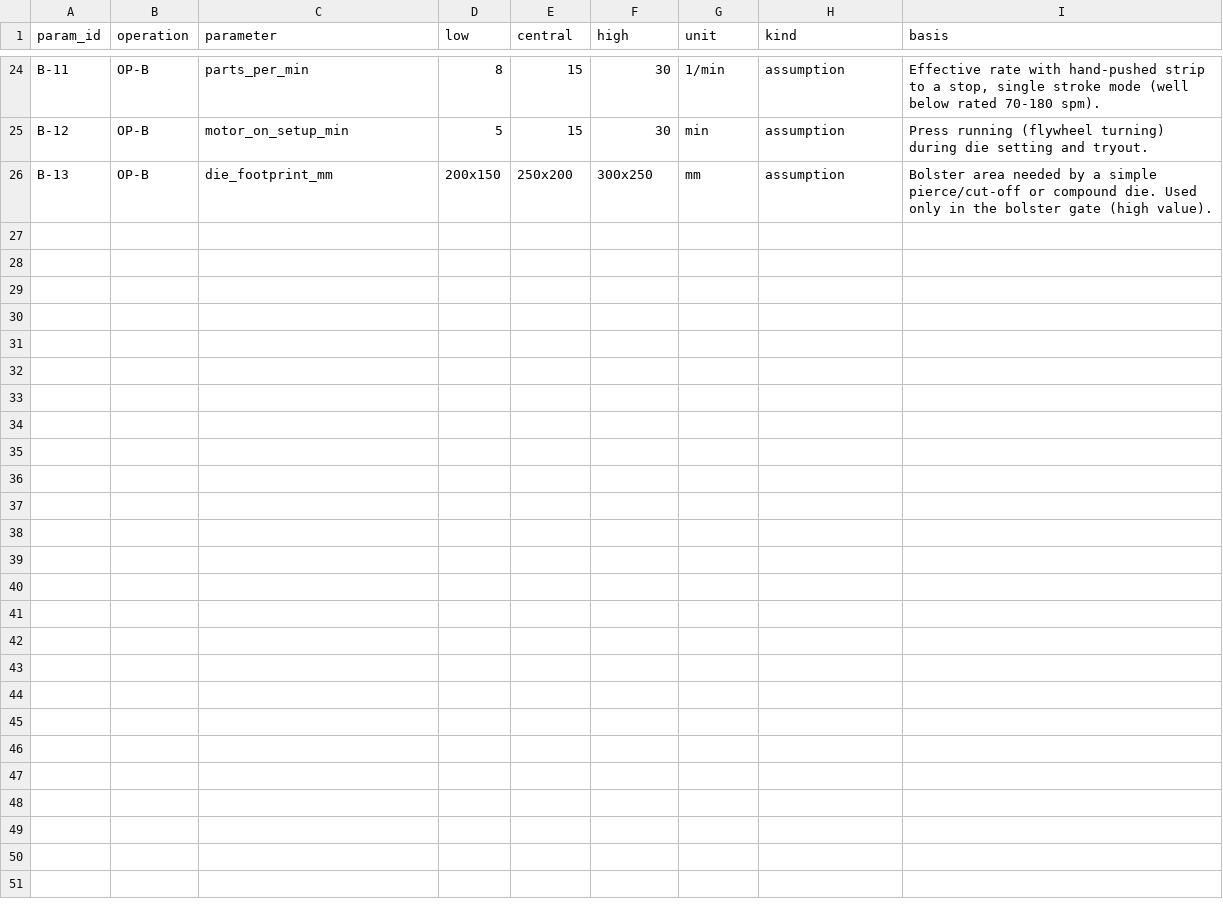
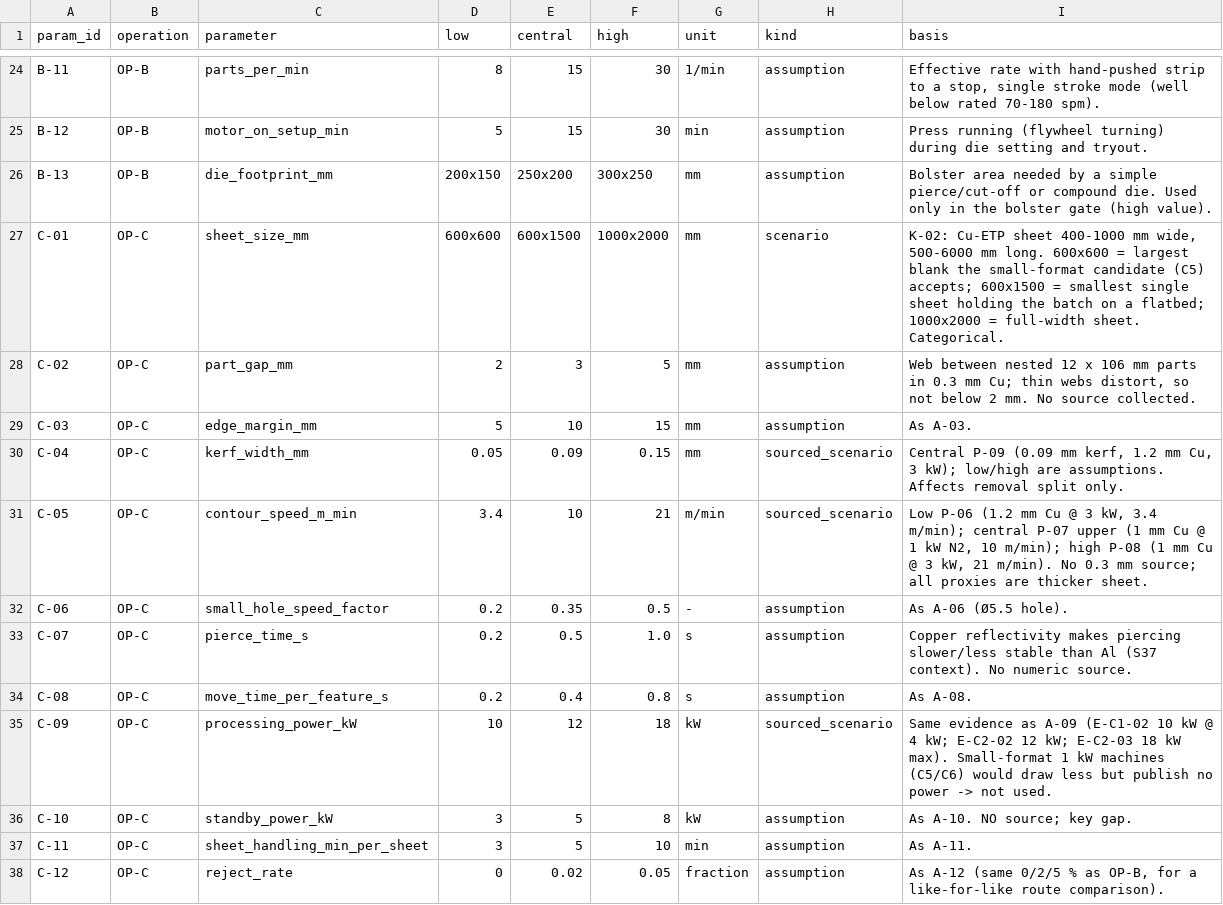
Before and after one commit to ajepstein/eob-eval-harness, a CSV file: stonair_challenge/data/assumptions.csv, drawn as a sheet; only a part is shown, gaps mark what is left out; the diff names each change by its address in the sheet, - before the commit and + after, or states it on an @@ line.

```diff
--- a/stonair_challenge/data/assumptions.csv
+++ b/stonair_challenge/data/assumptions.csv
+row 27: C-01 | OP-C | sheet_size_mm | 600x600 | 600x1500 | 1000x2000 | mm | scenario | K-02: Cu-ETP sheet 400-1000 mm wide, 500-6000 mm long. 600x600 = largest blank the small-format candidate (C5) accepts; 600x1500 = smallest single sheet holding the batch on a flatbed; 1000x2000 = full-width sheet. Categorical.
+row 28: C-02 | OP-C | part_gap_mm | 2 | 3 | 5 | mm | assumption | Web between nested 12 x 106 mm parts in 0.3 mm Cu; thin webs distort, so not below 2 mm. No source collected.
+row 29: C-03 | OP-C | edge_margin_mm | 5 | 10 | 15 | mm | assumption | As A-03.
+row 30: C-04 | OP-C | kerf_width_mm | 0.05 | 0.09 | 0.15 | mm | sourced_scenario | Central P-09 (0.09 mm kerf, 1.2 mm Cu, 3 kW); low/high are assumptions. Affects removal split only.
+row 31: C-05 | OP-C | contour_speed_m_min | 3.4 | 10 | 21 | m/min | sourced_scenario | Low P-06 (1.2 mm Cu @ 3 kW, 3.4 m/min); central P-07 upper (1 mm Cu @ 1 kW N2, 10 m/min); high P-08 (1 mm Cu @ 3 kW, 21 m/min). No 0.3 mm source; all proxies are thicker sheet.
+row 32: C-06 | OP-C | small_hole_speed_factor | 0.2 | 0.35 | 0.5 | - | assumption | As A-06 (Ø5.5 hole).
+row 33: C-07 | OP-C | pierce_time_s | 0.2 | 0.5 | 1.0 | s | assumption | Copper reflectivity makes piercing slower/less stable than Al (S37 context). No numeric source.
+row 34: C-08 | OP-C | move_time_per_feature_s | 0.2 | 0.4 | 0.8 | s | assumption | As A-08.
+row 35: C-09 | OP-C | processing_power_kW | 10 | 12 | 18 | kW | sourced_scenario | Same evidence as A-09 (E-C1-02 10 kW @ 4 kW; E-C2-02 12 kW; E-C2-03 18 kW max). Small-format 1 kW machines (C5/C6) would draw less but publish no power -> not used.
+row 36: C-10 | OP-C | standby_power_kW | 3 | 5 | 8 | kW | assumption | As A-10. NO source; key gap.
+row 37: C-11 | OP-C | sheet_handling_min_per_sheet | 3 | 5 | 10 | min | assumption | As A-11.
+row 38: C-12 | OP-C | reject_rate | 0 | 0.02 | 0.05 | fraction | assumption | As A-12 (same 0/2/5 % as OP-B, for a like-for-like route comparison).
```
Also changed, not shown: stonair_challenge/data/evidence/machine_evidence_raw.csv, stonair_challenge/data/evidence/search_log.csv, 20 other files.
